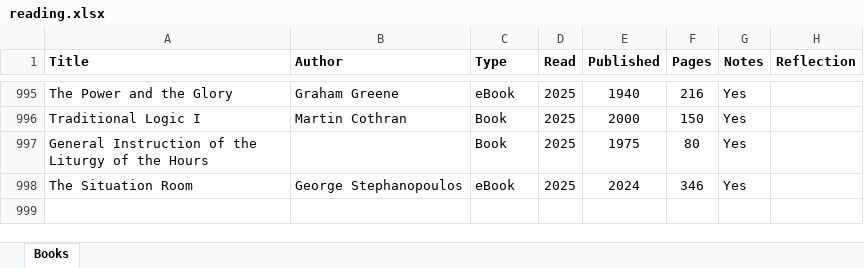
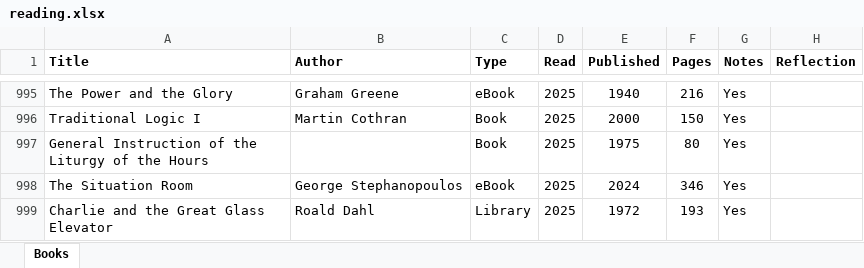
Before and after one commit to mkudija/mkudija.github.io, an Excel workbook: reading/reading.xlsx, sheet Books, drawn as a sheet; only a part is shown, gaps mark what is left out; values as stored, in another font and other column widths than the file's, no borders; conditional formats not drawn; the diff names each change by its address in the sheet, - before the commit and + after, or states it on an @@ line.

```diff
--- a/reading/reading.xlsx (sheet Books)
+++ b/reading/reading.xlsx (sheet Books)
+row 999: Charlie and the Great Glass Elevator | Roald Dahl | Library | 2025 | 1972 | 193 | Yes
```
Also changed, not shown: 13 other files.
